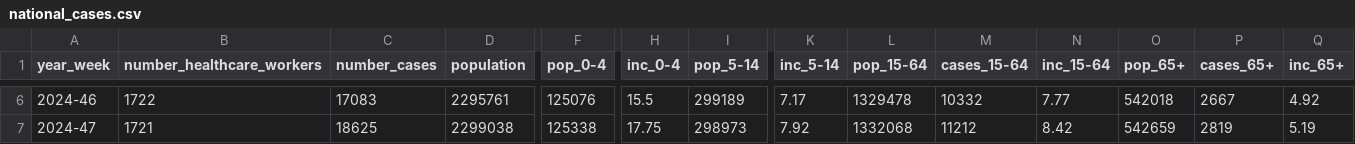
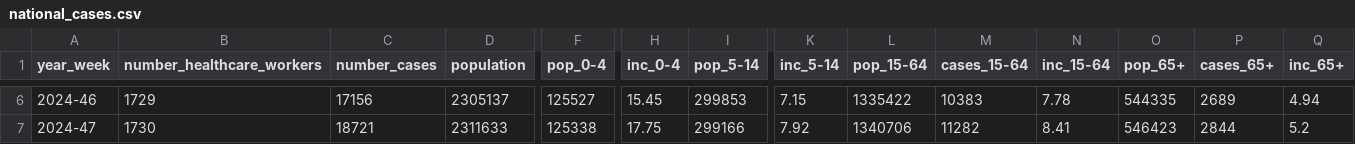
Before and after one commit to fbranda/influnet, a CSV file: flu-season/2024-2025/epidemiological_data/national_cases.csv, drawn as a sheet; only a part is shown, gaps mark what is left out; the diff covers the shown part only; the diff names each change by its address in the sheet, - before the commit and + after, or states it on an @@ line.

```diff
--- a/flu-season/2024-2025/epidemiological_data/national_cases.csv
+++ b/flu-season/2024-2025/epidemiological_data/national_cases.csv
-B6 (number_healthcare_workers): 1722
+B6 (number_healthcare_workers): 1729
-C6 (number_cases): 17083
+C6 (number_cases): 17156
-D6 (population): 2295761
+D6 (population): 2305137
-F6 (pop_0-4): 125076
+F6 (pop_0-4): 125527
-H6 (inc_0-4): 15.5
+H6 (inc_0-4): 15.45
-I6 (pop_5-14): 299189
+I6 (pop_5-14): 299853
-K6 (inc_5-14): 7.17
+K6 (inc_5-14): 7.15
-L6 (pop_15-64): 1329478
+L6 (pop_15-64): 1335422
-M6 (cases_15-64): 10332
+M6 (cases_15-64): 10383
-N6 (inc_15-64): 7.77
+N6 (inc_15-64): 7.78
-O6 (pop_65+): 542018
+O6 (pop_65+): 544335
-P6 (cases_65+): 2667
+P6 (cases_65+): 2689
-Q6 (inc_65+): 4.92
+Q6 (inc_65+): 4.94
-B7 (number_healthcare_workers): 1721
+B7 (number_healthcare_workers): 1730
-C7 (number_cases): 18625
+C7 (number_cases): 18721
-D7 (population): 2299038
+D7 (population): 2311633
-I7 (pop_5-14): 298973
+I7 (pop_5-14): 299166
-L7 (pop_15-64): 1332068
+L7 (pop_15-64): 1340706
-M7 (cases_15-64): 11212
+M7 (cases_15-64): 11282
-N7 (inc_15-64): 8.42
+N7 (inc_15-64): 8.41
-O7 (pop_65+): 542659
+O7 (pop_65+): 546423
-P7 (cases_65+): 2819
+P7 (cases_65+): 2844
-Q7 (inc_65+): 5.19
+Q7 (inc_65+): 5.2
```
Also changed, not shown: 1 added row and 129 edited cells elsewhere in this file.
